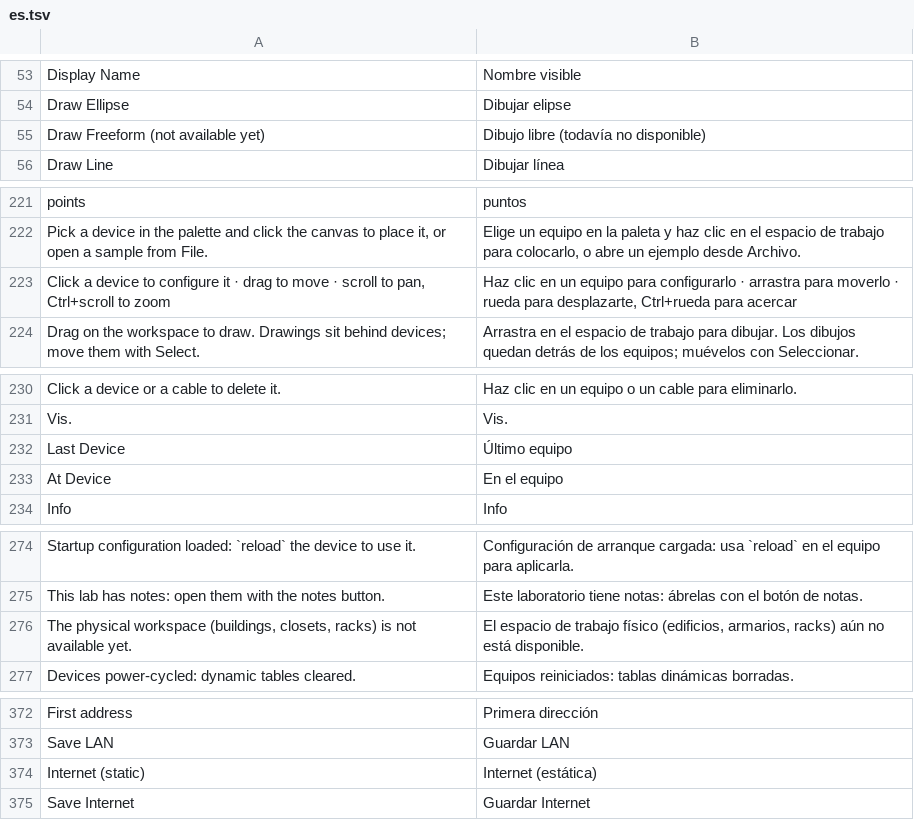
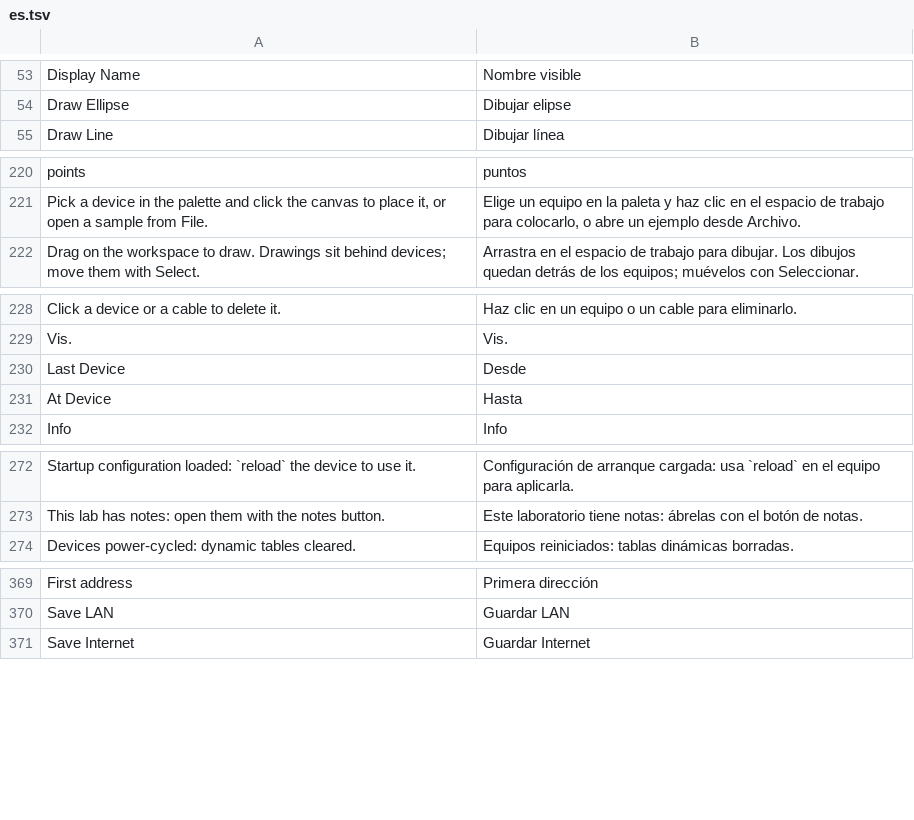
Before and after one commit to ayozetr/netlabcraft, a TSV file: crates/ui-egui/i18n/es.tsv, drawn as a sheet; only a part is shown, gaps mark what is left out; the diff covers the shown part only.

Commit message:
M6.27: UI fixes from the audit
- Opening or creating a lab fits it to the workspace: centred and zoomed out
  (never past 1:1) with room for labels and notes; clusters and the logical
  view toggle use the same fit.
- Time bar: the right-hand tabs are reserved first; the hint (now 13 px and
  truncated with a tooltip) and the PLAY CONTROLS caption give way, so nothing
  overlaps in any language or mode.
- Spanish: desktop tiles and app titles, CLI heading, Config NVRAM/startup/
  running rows, attributes, HTTP file manager, DHCP and DNS tables, activity
  results, PDU list, port page texts, (IPv6 off), accessible names of the tool,
  play and palette buttons; WLAN security names; new rows, stale rows removed.
- Device names sit on a soft plate; port labels keep clear of name blocks and
  of each other.
- About, Compare, PDU information and the wizard open below the toolbars; the
  Instructions results show several rows.
- Event list columns fit the panel, PDU list header fits, IP Configuration and
  Global Settings use a grid, HTTP/HTTPS boxes line up, desktop tile names fit.
- Tests: a Spanish sweep through every window, tab, page and mode (thread-local
  language) that fails on English text with a row or literal text without one;
  every tl/trf literal has a row; every row is still used; the time bar never
  overlaps in both languages and modes.

```diff
--- a/crates/ui-egui/i18n/es.tsv
+++ b/crates/ui-egui/i18n/es.tsv
@@ -54,3 +54,2 @@ Display Name	Nombre visible
 Draw Ellipse	Dibujar elipse
-Draw Freeform (not available yet)	Dibujo libre (todavía no disponible)
 Draw Line	Dibujar línea
@@ -222,3 +221,2 @@ points	puntos
 Pick a device in the palette and click the canvas to place it, or open a sample from File.	Elige un equipo en la paleta y haz clic en el espacio de trabajo para colocarlo, o abre un ejemplo desde Archivo.
-Click a device to configure it · drag to move · scroll to pan, Ctrl+scroll to zoom	Haz clic en un equipo para configurarlo · arrastra para moverlo · rueda para desplazarte, Ctrl+rueda para acercar
 Drag on the workspace to draw. Drawings sit behind devices; move them with Select.	Arrastra en el espacio de trabajo para dibujar. Los dibujos quedan detrás de los equipos; muévelos con Seleccionar.
@@ -231,4 +229,4 @@ Click a device or a cable to delete it.	Haz clic en un equipo o un cable para el
 Vis.	Vis.
-Last Device	Último equipo
-At Device	En el equipo
+Last Device	Desde
+At Device	Hasta
 Info	Info
@@ -275,3 +273,2 @@ Startup configuration loaded: `reload` the device to use it.	Configuración de a
 This lab has notes: open them with the notes button.	Este laboratorio tiene notas: ábrelas con el botón de notas.
-The physical workspace (buildings, closets, racks) is not available yet.	El espacio de trabajo físico (edificios, armarios, racks) aún no está disponible.
 Devices power-cycled: dynamic tables cleared.	Equipos reiniciados: tablas dinámicas borradas.
@@ -373,3 +370,2 @@ First address	Primera dirección
 Save LAN	Guardar LAN
-Internet (static)	Internet (estática)
 Save Internet	Guardar Internet
```
Also changed, not shown: 51 added rows and 1 edited cell elsewhere in this file, 10 other files.
